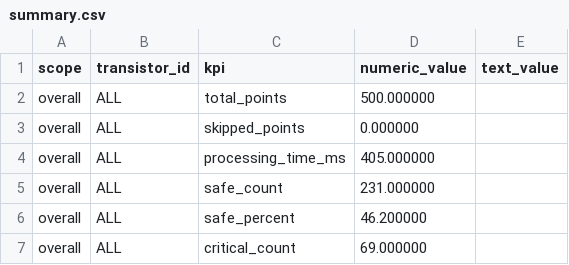
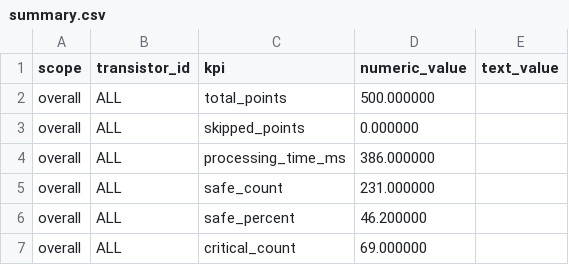
Before and after one commit to AnnaKolisnyk74/TransiSafe-2.0, a CSV file: summary.csv, drawn as a sheet; only a part is shown.

Commit message:
Add management extension and Power BI overview (steps 11–14) (#7)
Add management extension and Power BI overview
Replace Power BI dashboard with the final Management Overview version
Add management_summary.csv and updated result exports
Add development reports and documented source snapshots for steps 11–14
Add matched technical and management dashboard previews

```diff
--- a/summary.csv
+++ b/summary.csv
@@ -3,3 +3,3 @@ overall,ALL,total_points,500.000000,
 overall,ALL,skipped_points,0.000000,
-overall,ALL,processing_time_ms,405.000000,
+overall,ALL,processing_time_ms,386.000000,
 overall,ALL,safe_count,231.000000,
```
Also changed, not shown: 16 other files.
